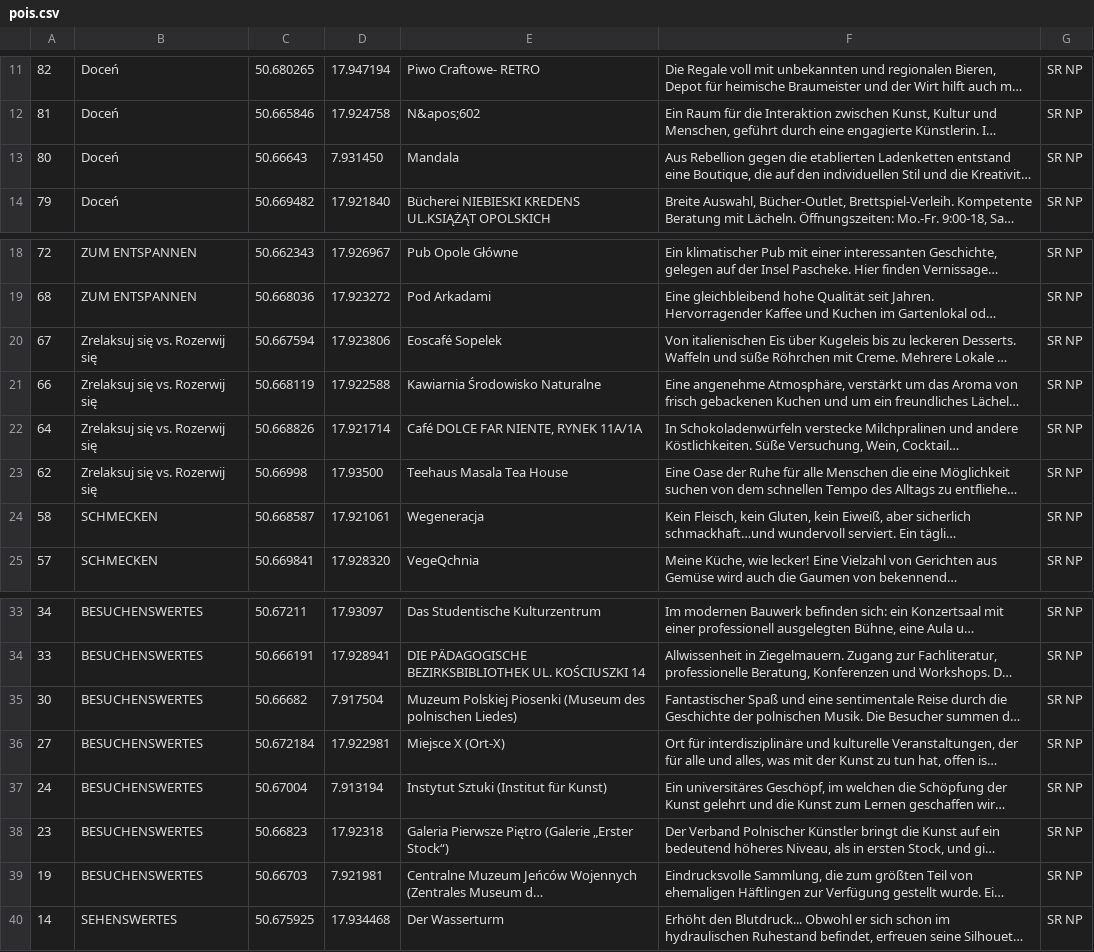
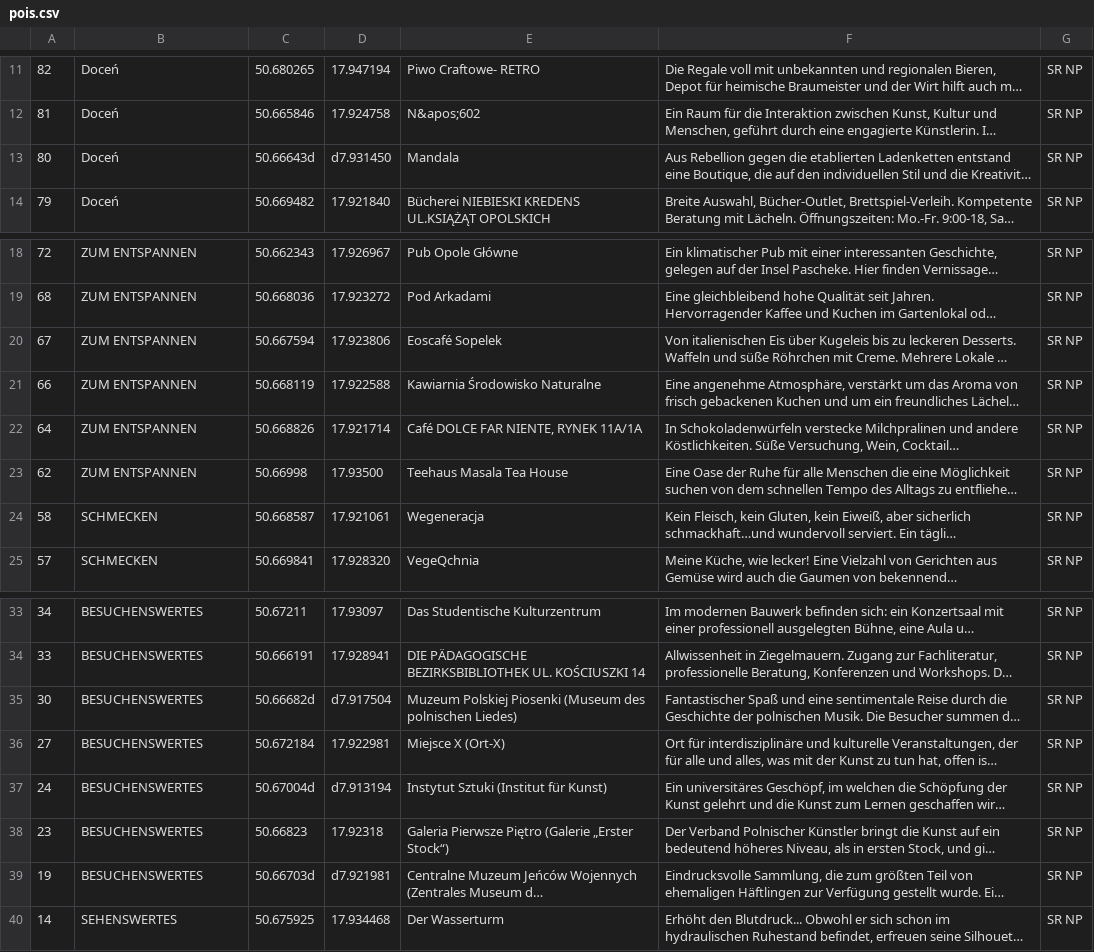
Before and after one commit to zurdiv/alternatywnamapaopola, a CSV file: OpoleMapAndroid/app/src/main/res/raw-de/pois.csv, drawn as a sheet; only a part is shown, gaps mark what is left out; long unchanged cells end in …; the diff names each change by its address in the sheet, - before the commit and + after, or states it on an @@ line.

Commit message:
Add files via upload

```diff
--- a/OpoleMapAndroid/app/src/main/res/raw-de/pois.csv
+++ b/OpoleMapAndroid/app/src/main/res/raw-de/pois.csv
-C13: 50.66643
+C13: 50.66643d
-D13: 7.931450
+D13: d7.931450
-B20:B23: Zrelaksuj się vs. Rozerwij się
+B20:B23: ZUM ENTSPANNEN
-C35: 50.66682
+C35: 50.66682d
-D35: 7.917504
+D35: d7.917504
-C37: 50.67004
+C37: 50.67004d
-D37: 7.913194
+D37: d7.913194
-C39: 50.66703
+C39: 50.66703d
-D39: 7.921981
+D39: d7.921981
```
